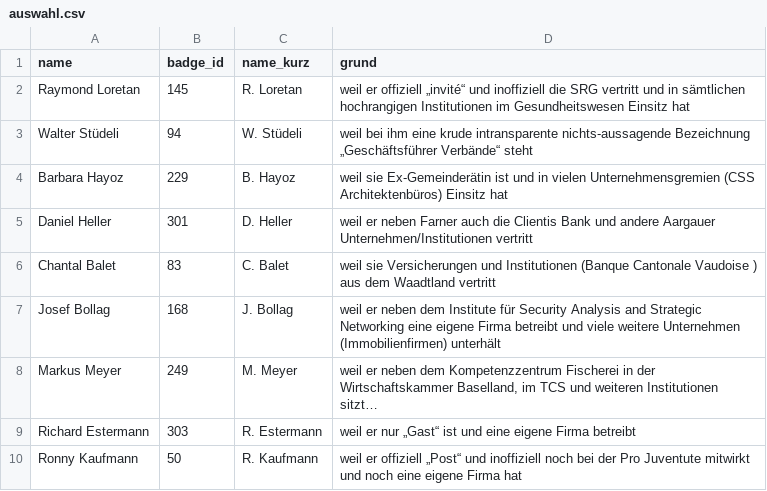
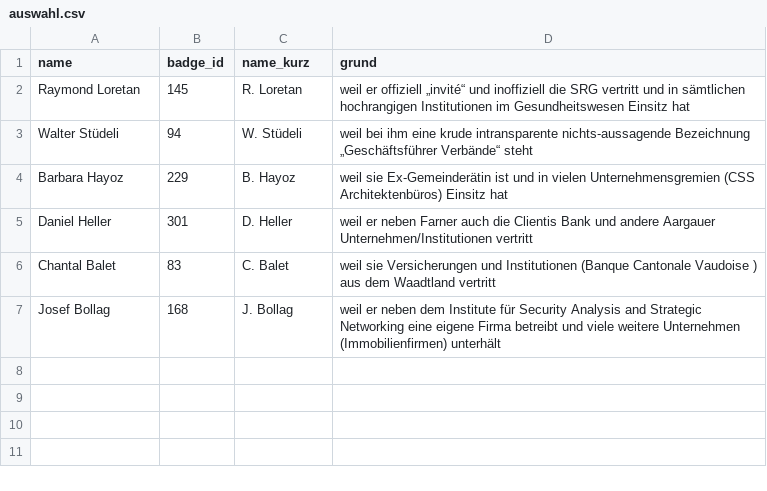
Before and after one commit to cpietsch/BadgeBasar, a CSV file: data/auswahl.csv, drawn as a sheet.

Commit message:
Change in network-Auswahl.

```diff
--- a/data/auswahl.csv
+++ b/data/auswahl.csv
@@ -7,4 +7 @@ Chantal Balet,83,C. Balet, weil sie Versicherungen und Institutionen (Banque Can
 Josef Bollag,168,J. Bollag, weil er neben dem Institute für Security Analysis and Strategic Networking eine eigene Firma betreibt und viele weitere Unternehmen (Immobilienfirmen) unterhält
-Markus Meyer,249,M. Meyer," weil er neben dem Kompetenzzentrum Fischerei in der Wirtschaftskammer Baselland, im TCS und weiteren Institutionen sitzt…"
-Richard Estermann,303,R. Estermann, weil er nur „Gast“ ist und eine eigene Firma betreibt
-Ronny Kaufmann,50,R. Kaufmann, weil er offiziell „Post“ und inoffiziell noch bei der Pro Juventute mitwirkt und noch eine eigene Firma hat
```
